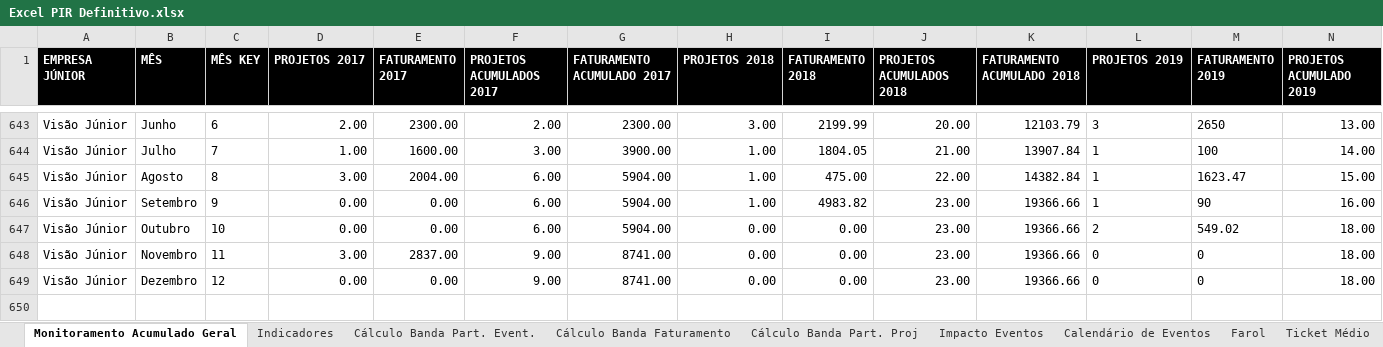
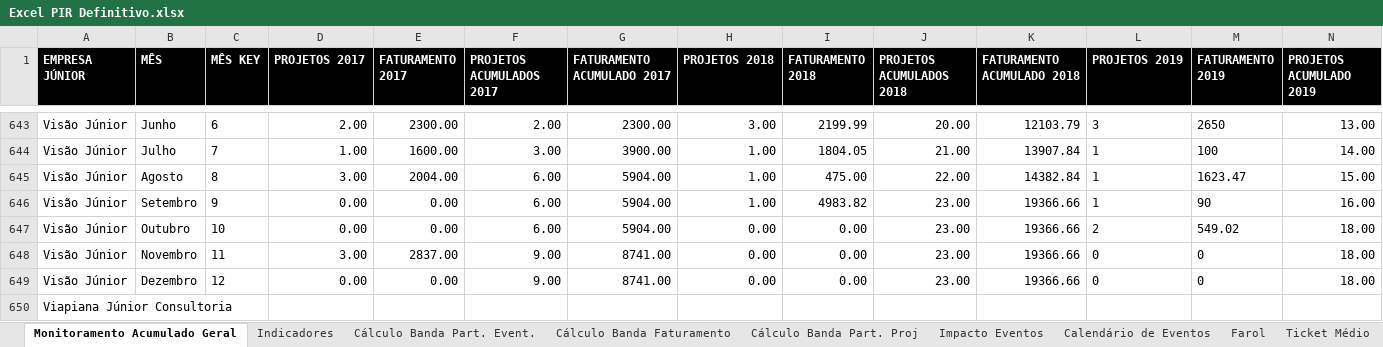
Before and after one commit to ricardorohrs/FejersBI, an Excel workbook: Excel PIR Definitivo.xlsx, sheet Monitoramento Acumulado Geral, drawn as a sheet; only a part is shown, gaps mark what is left out; values as stored, in another font and other column widths than the file's, no borders; rows hold the shown columns only; the diff names each change by its address in the sheet, - before the commit and + after, or states it on an @@ line.

Commit message:
Oi
Teste 1

```diff
--- a/Excel PIR Definitivo.xlsx (sheet Monitoramento Acumulado Geral)
+++ b/Excel PIR Definitivo.xlsx (sheet Monitoramento Acumulado Geral)
+row 650: Viapiana Júnior Consultoria
```
